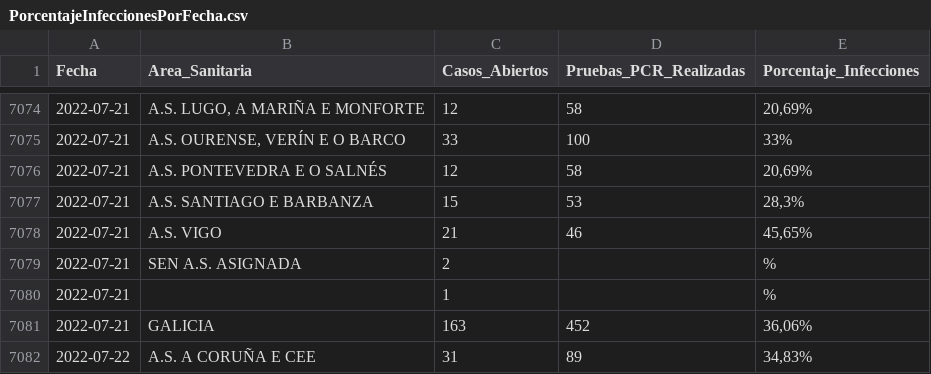
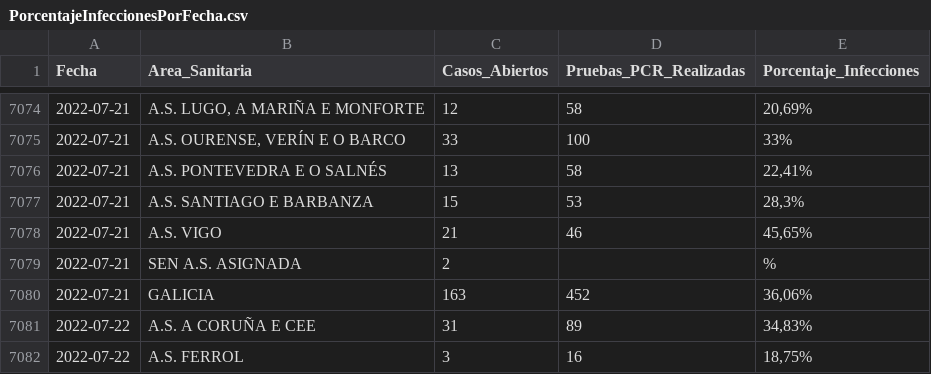
Before and after one commit to jjelosua/sergas-covid19-data, a CSV file: PorcentajeInfeccionesPorFecha.csv, drawn as a sheet; only a part is shown, gaps mark what is left out; the shorter side is filled out with more unchanged rows.

```diff
--- a/PorcentajeInfeccionesPorFecha.csv
+++ b/PorcentajeInfeccionesPorFecha.csv
@@ -7075,3 +7075,3 @@ Fecha,Area_Sanitaria,Casos_Abiertos,Pruebas_PCR_Realizadas,Porcentaje_Infeccione
 2022-07-21,"A.S. OURENSE, VERÍN E O BARCO","33","100","33%"
-2022-07-21,"A.S. PONTEVEDRA E O SALNÉS","12","58","20,69%"
+2022-07-21,"A.S. PONTEVEDRA E O SALNÉS","13","58","22,41%"
 2022-07-21,"A.S. SANTIAGO E BARBANZA","15","53","28,3%"
@@ -7079,3 +7079,2 @@ Fecha,Area_Sanitaria,Casos_Abiertos,Pruebas_PCR_Realizadas,Porcentaje_Infeccione
 2022-07-21,"SEN A.S. ASIGNADA","2","","%"
-2022-07-21,"","1","","%"
 2022-07-21,"GALICIA","163","452","36,06%"
```
Also changed, not shown: PorcentajeInfectadosPorGenero.csv, 1 other file.
